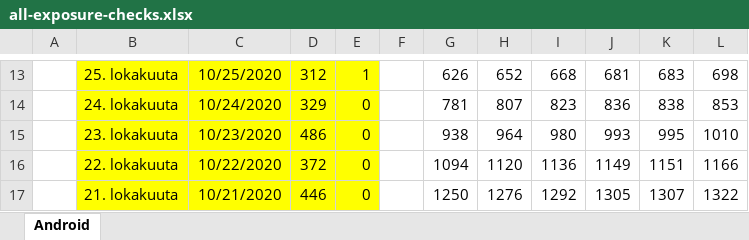
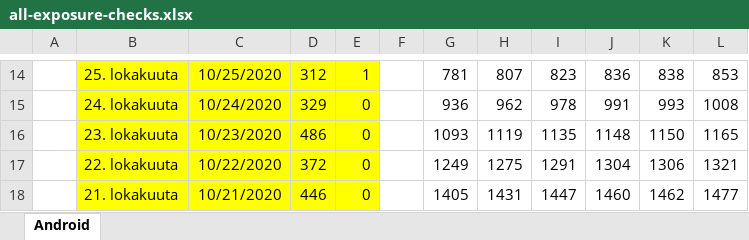
Before and after one commit to jussivirkkala/Excel, an Excel workbook: all-exposure-checks/all-exposure-checks.xlsx, sheet Android, drawn as a sheet; only a part is shown, gaps mark what is left out; values as stored, in another font and other column widths than the file's, no borders; charts and pictures not drawn; addresses are those after the commit; the diff covers the shown part only; the diff names each change by its address in the sheet, - before the commit and + after, or states it on an @@ line.

```diff
--- a/all-exposure-checks/all-exposure-checks.xlsx (sheet Android)
+++ b/all-exposure-checks/all-exposure-checks.xlsx (sheet Android)
-G14: 626
+G14: 781
-H14: 652
+H14: 807
-I14: 668
+I14: 823
-J14: 681
+J14: 836
-K14: 683
+K14: 838
-L14: 698
+L14: 853
-G15: 781
+G15: 936
-H15: 807
+H15: 962
-I15: 823
+I15: 978
-J15: 836
+J15: 991
-K15: 838
+K15: 993
-L15: 853
+L15: 1008
-G16: 938
+G16: 1093
-H16: 964
+H16: 1119
-I16: 980
+I16: 1135
-J16: 993
+J16: 1148
-K16: 995
+K16: 1150
-L16: 1010
+L16: 1165
-G17: 1094
+G17: 1249
-H17: 1120
+H17: 1275
-I17: 1136
+I17: 1291
-J17: 1149
+J17: 1304
-K17: 1151
+K17: 1306
-L17: 1166
+L17: 1321
-G18: 1250
+G18: 1405
-H18: 1276
+H18: 1431
-I18: 1292
+I18: 1447
-J18: 1305
+J18: 1460
-K18: 1307
+K18: 1462
-L18: 1322
+L18: 1477
```
Also changed, not shown: 2 added rows, 2 removed rows and 76 edited cells elsewhere in this sheet, formulas that keep their value, charts or pictures.
